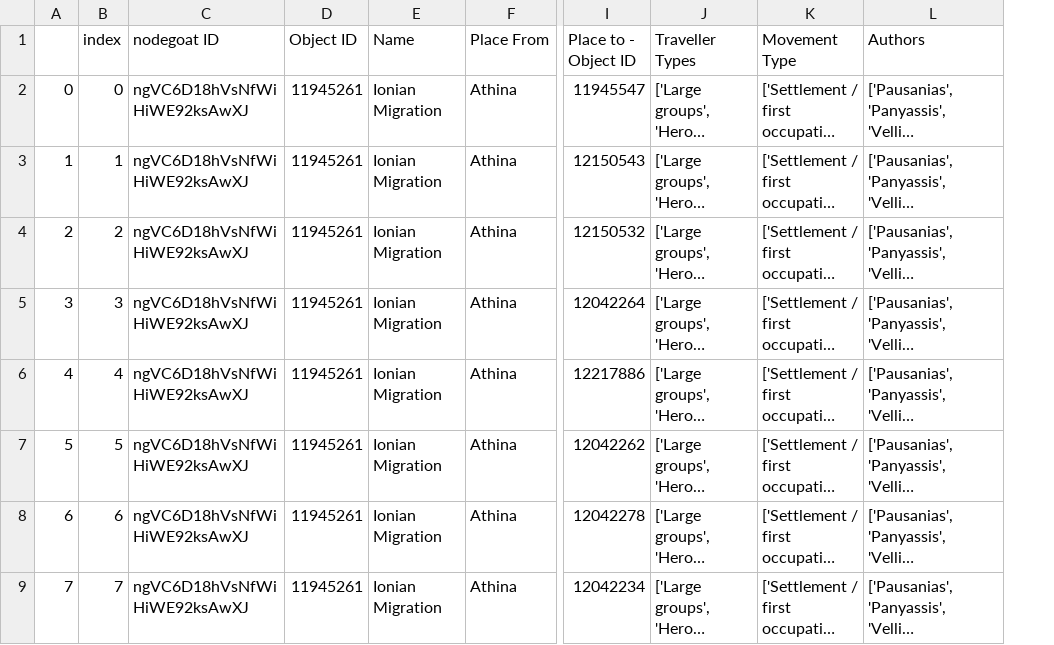
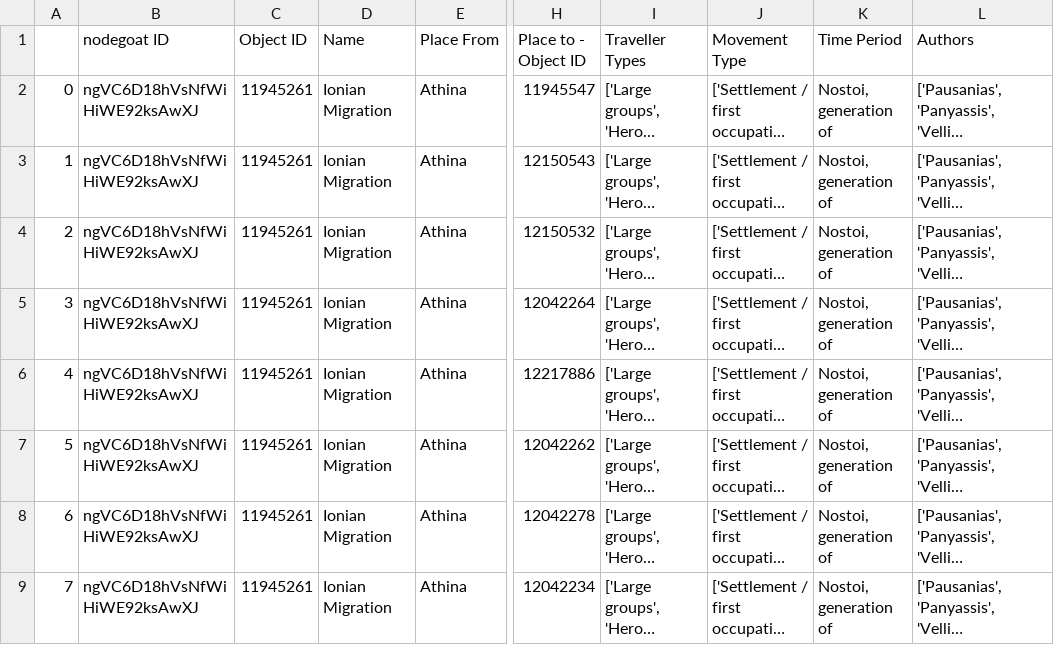
Before and after one commit to pyzmark/migmag, a CSV file: mythjour.csv, drawn as a sheet; only a part is shown, gaps mark what is left out; long unchanged cells end in …; removed rows and columns are numbered as before the commit, all else as after; the diff names each change by its address in the sheet, - before the commit and + after, or states it on an @@ line.

Commit message:
- Cleaned up some bloat in the code. - Added a Mythical Period searchbar.

```diff
--- a/mythjour.csv
+++ b/mythjour.csv
-column B (index), rows 2-9: 0 | 1 | 2 | 3 | 4 | 5 | 6 | 7
+column K (Time Period), rows 2-9: all Nostoi, generation of
```
Also changed, not shown: 2 other files.
